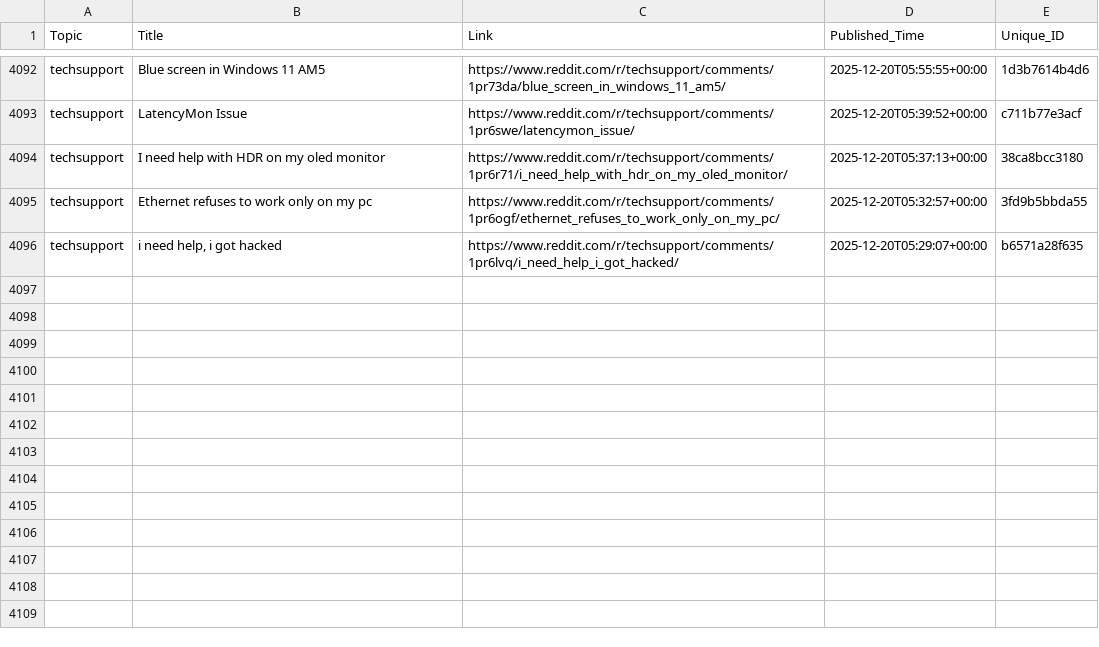
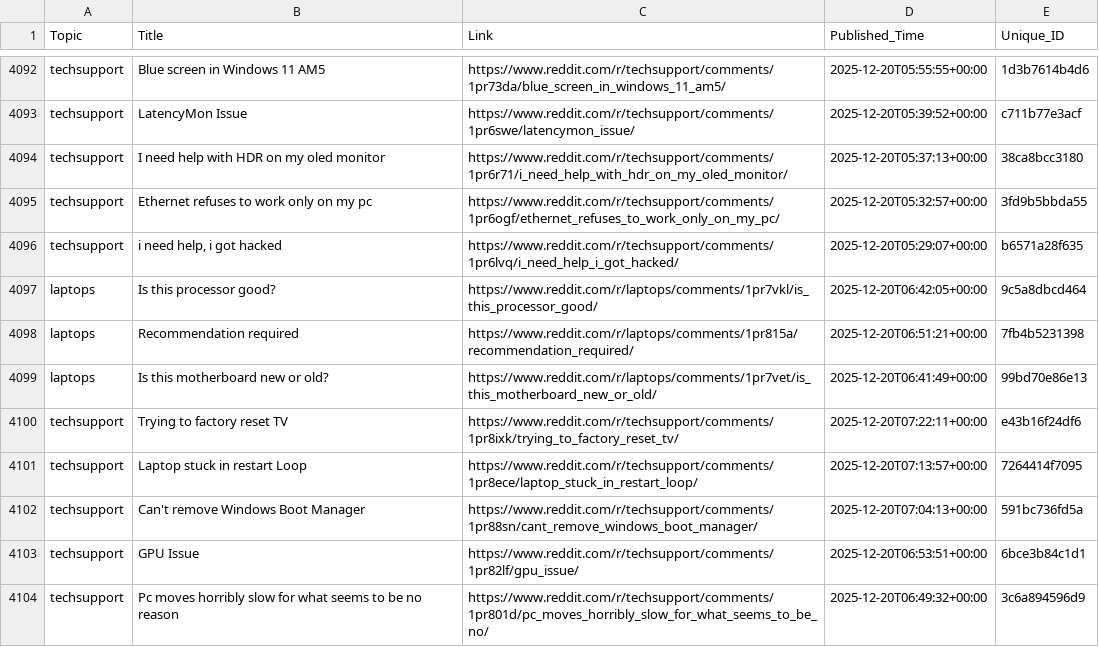
Before and after one commit to sidhu2690/EB_scraper, a CSV file: posts.csv, drawn as a sheet; only a part is shown, gaps mark what is left out.

```diff
--- a/posts.csv
+++ b/posts.csv
@@ -4096 +4096,9 @@ techsupport,Ethernet refuses to work only on my pc,https://www.reddit.com/r/tech
 techsupport,"i need help, i got hacked",https://www.reddit.com/r/techsupport/comments/1pr6lvq/i_need_help_i_got_hacked/,2025-12-20T05:29:07+00:00,b6571a28f635
+laptops,Is this processor good?,https://www.reddit.com/r/laptops/comments/1pr7vkl/is_this_processor_good/,2025-12-20T06:42:05+00:00,9c5a8dbcd464
+laptops,Recommendation required,https://www.reddit.com/r/laptops/comments/1pr815a/recommendation_required/,2025-12-20T06:51:21+00:00,7fb4b5231398
+laptops,Is this motherboard new or old?,https://www.reddit.com/r/laptops/comments/1pr7vet/is_this_motherboard_new_or_old/,2025-12-20T06:41:49+00:00,99bd70e86e13
+techsupport,Trying to factory reset TV,https://www.reddit.com/r/techsupport/comments/1pr8ixk/trying_to_factory_reset_tv/,2025-12-20T07:22:11+00:00,e43b16f24df6
+techsupport,Laptop stuck in restart Loop,https://www.reddit.com/r/techsupport/comments/1pr8ece/laptop_stuck_in_restart_loop/,2025-12-20T07:13:57+00:00,7264414f7095
+techsupport,Can't remove Windows Boot Manager,https://www.reddit.com/r/techsupport/comments/1pr88sn/cant_remove_windows_boot_manager/,2025-12-20T07:04:13+00:00,591bc736fd5a
+techsupport,GPU Issue,https://www.reddit.com/r/techsupport/comments/1pr82lf/gpu_issue/,2025-12-20T06:53:51+00:00,6bce3b84c1d1
+techsupport,Pc moves horribly slow for what seems to be no reason,https://www.reddit.com/r/techsupport/comments/1pr801d/pc_moves_horribly_slow_for_what_seems_to_be_no/,2025-12-20T06:49:32+00:00,3c6a894596d9
```
